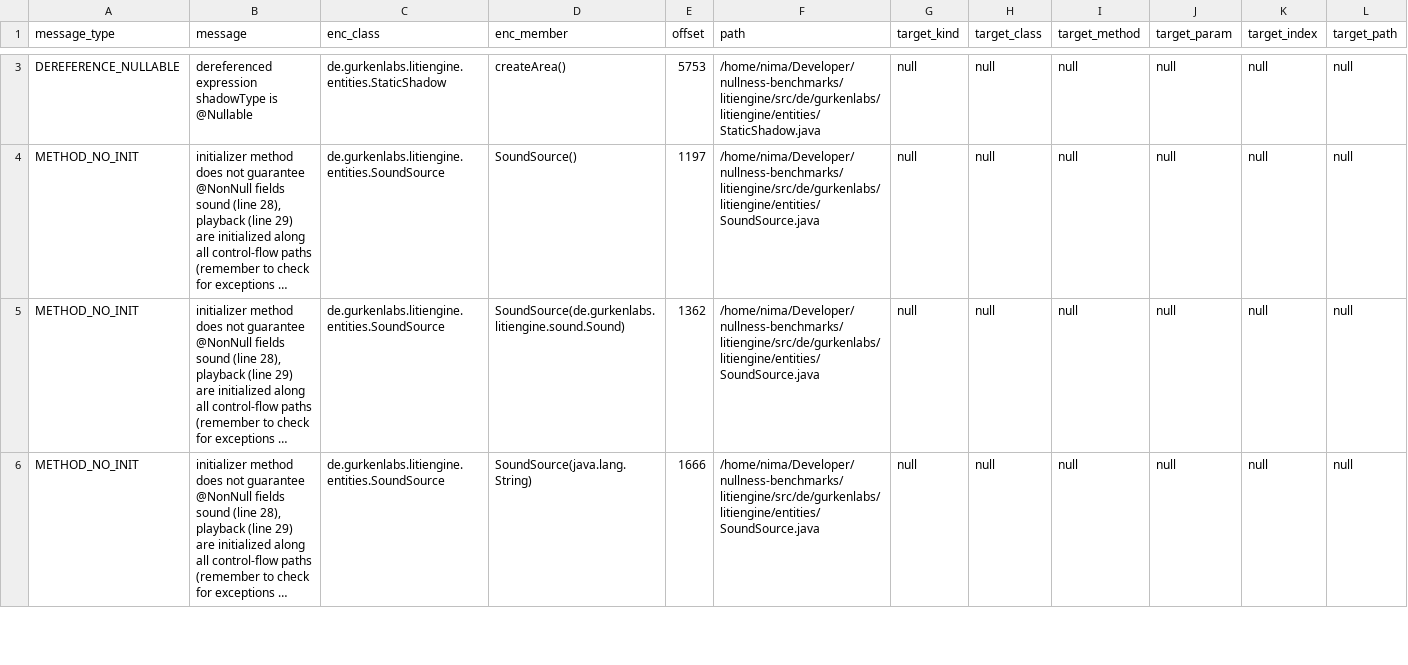
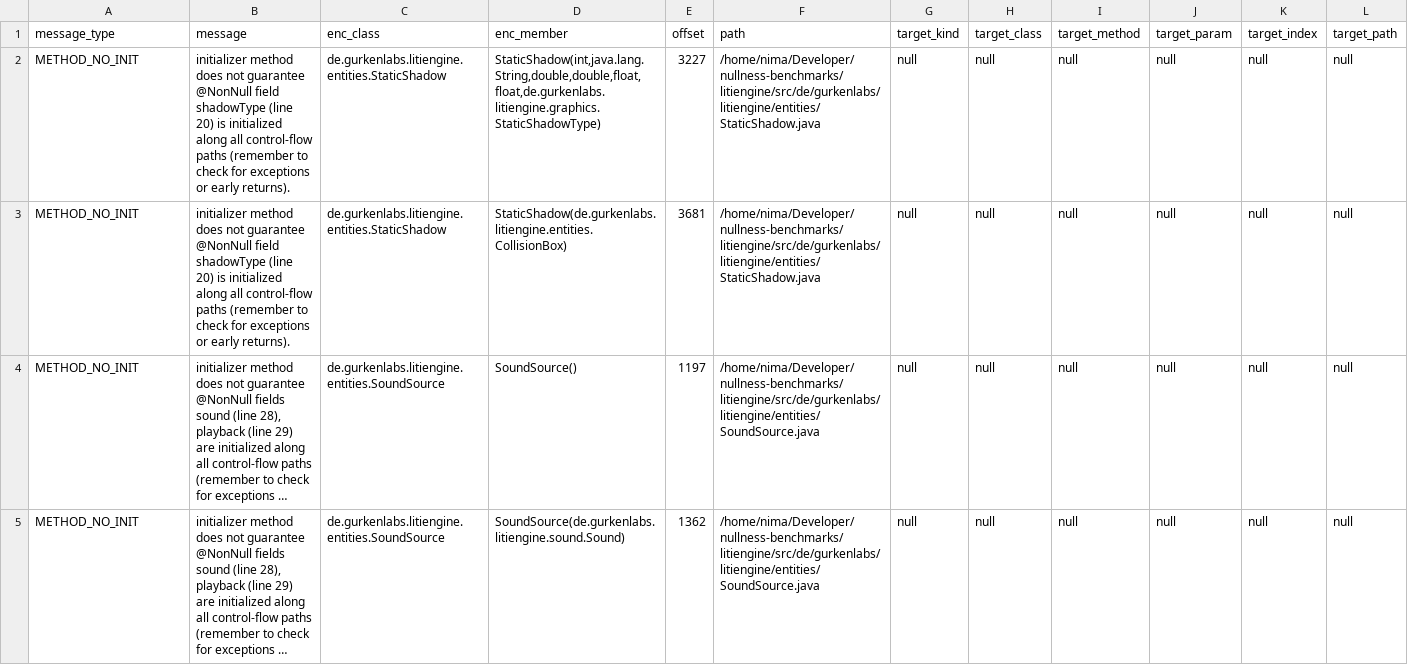
Before and after one commit to nimakarimipour/litiengine, a TSV file: annotator-out/0/errors.tsv, drawn as a sheet; only a part is shown, gaps mark what is left out; the shorter side is filled out with more unchanged rows; long unchanged cells end in …; the diff covers the shown part only; the diff names each change by its address in the sheet, - before the commit and + after, or states it on an @@ line.

```diff
--- a/annotator-out/0/errors.tsv
+++ b/annotator-out/0/errors.tsv
+row 2: METHOD_NO_INIT | initializer method does not guarantee @NonNull field shadowType (line 20) is initialized along all control-flow paths (remember to check for exceptions or early returns). | de.gurkenlabs.litiengine.entities.StaticShadow | StaticShadow(int,java.lang.String,double,double,float,float,de.gurkenlabs.litiengine.graphics.StaticShadowType) | 3227 | /home/nima/Developer/nullness-benchmarks/litiengine/src/de/gurkenlabs/litiengine/entities/StaticShadow.java | null | null | null | null | null | null
-A3 (message_type): DEREFERENCE_NULLABLE
+A3 (message_type): METHOD_NO_INIT
-B3 (message): dereferenced expression shadowType is @Nullable
+B3 (message): initializer method does not guarantee @NonNull field shadowType (line 20) is initialized along all control-flow paths (remember to check for exceptions or early returns).
-D3 (enc_member): createArea()
+D3 (enc_member): StaticShadow(de.gurkenlabs.litiengine.entities.CollisionBox)
-E3 (offset): 5753
+E3 (offset): 3681
```
Also changed, not shown: 1 added row and 3 removed rows elsewhere in this file, annotator-out/0/field_init.tsv, annotator-out/0/fixes.tsv, 5 other files.
